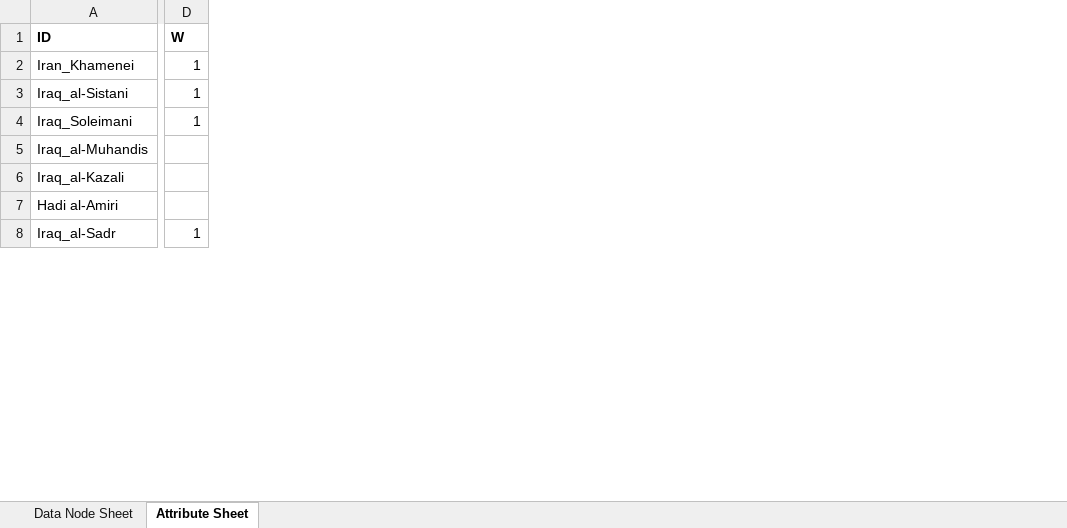
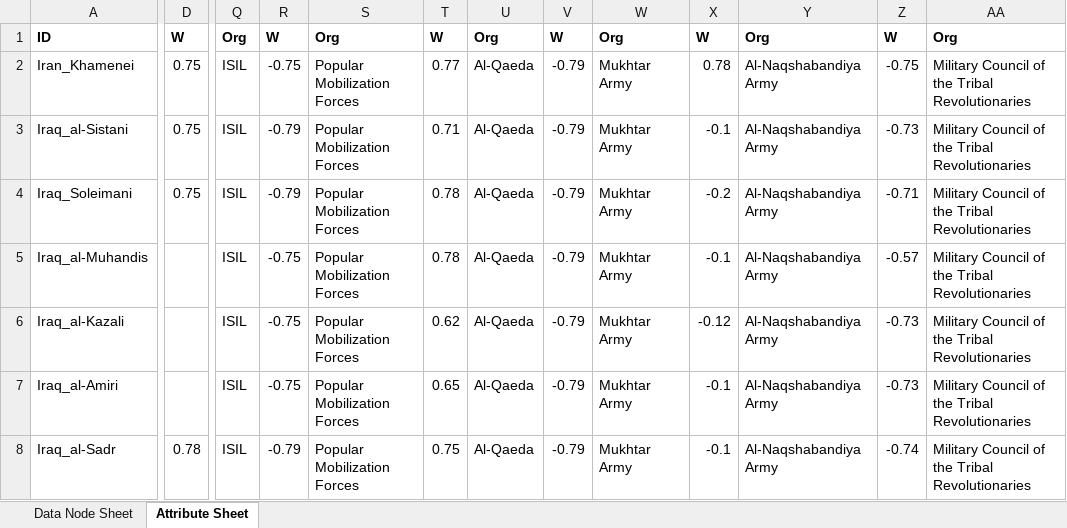
Before and after one commit to prashant-rathod/GAT, an Excel workbook: static/sample/sna/Iranian_Influence.xlsx, sheet Attribute Sheet, drawn as a sheet; only a part is shown, gaps mark what is left out; values as stored, in another font and other column widths than the file's, no borders; removed rows and columns are numbered as before the commit, all else as after; the diff covers the shown part only; the diff names each change by its address in the sheet, - before the commit and + after, or states it on an @@ line.

Commit message:
Added city sentiment for Iranian influence case and updated node data sheet

```diff
--- a/static/sample/sna/Iranian_Influence.xlsx (sheet Attribute Sheet)
+++ b/static/sample/sna/Iranian_Influence.xlsx (sheet Attribute Sheet)
-column D, rows 1-8: W | 1 | 1 | 1 |  |  |  | 1
+column D, rows 1-8: W | 0.75 | 0.75 | 0.75 |  |  |  | 0.78
+column Q, rows 1-8: Org | ISIL | ISIL | ISIL | ISIL | ISIL | ISIL | ISIL
+column R, rows 1-8: W | -0.75 | -0.79 | -0.79 | -0.75 | -0.75 | -0.75 | -0.79
+column S, rows 1-8: Org | Popular Mobilization Forces | Popular Mobilization Forces | Popular Mobilization Forces | Popular Mobilization Forces | Popular Mobilization Forces | Popular Mobilization Forces | Popular Mobilization Forces
+column T, rows 1-8: W | 0.77 | 0.71 | 0.78 | 0.78 | 0.62 | 0.65 | 0.75
+column U, rows 1-8: Org | Al-Qaeda | Al-Qaeda | Al-Qaeda | Al-Qaeda | Al-Qaeda | Al-Qaeda | Al-Qaeda
+column V, rows 1-8: W | -0.79 | -0.79 | -0.79 | -0.79 | -0.79 | -0.79 | -0.79
+column W, rows 1-8: Org | Mukhtar Army | Mukhtar Army | Mukhtar Army | Mukhtar Army | Mukhtar Army | Mukhtar Army | Mukhtar Army
+column X, rows 1-8: W | 0.78 | -0.1 | -0.2 | -0.1 | -0.12 | -0.1 | -0.1
+column Y, rows 1-8: Org | Al-Naqshabandiya Army | Al-Naqshabandiya Army | Al-Naqshabandiya Army | Al-Naqshabandiya Army | Al-Naqshabandiya Army | Al-Naqshabandiya Army | Al-Naqshabandiya Army
+column Z, rows 1-8: W | -0.75 | -0.73 | -0.71 | -0.57 | -0.73 | -0.73 | -0.74
+column AA, rows 1-8: Org | Military Council of the Tribal Revolutionaries | Military Council of the Tribal Revolutionaries | Military Council of the Tribal Revolutionaries | Military Council of the Tribal Revolutionaries | Military Council of the Tribal Revolutionaries | Military Council of the Tribal Revolutionaries | Military Council of the Tribal Revolutionaries
-A7: Hadi al-Amiri
+A7: Iraq_al-Amiri
```
Also changed, not shown: 7 added columns, 4 removed columns and 175 edited cells elsewhere in this sheet, sheet Data Node Sheet, 3 other files.
